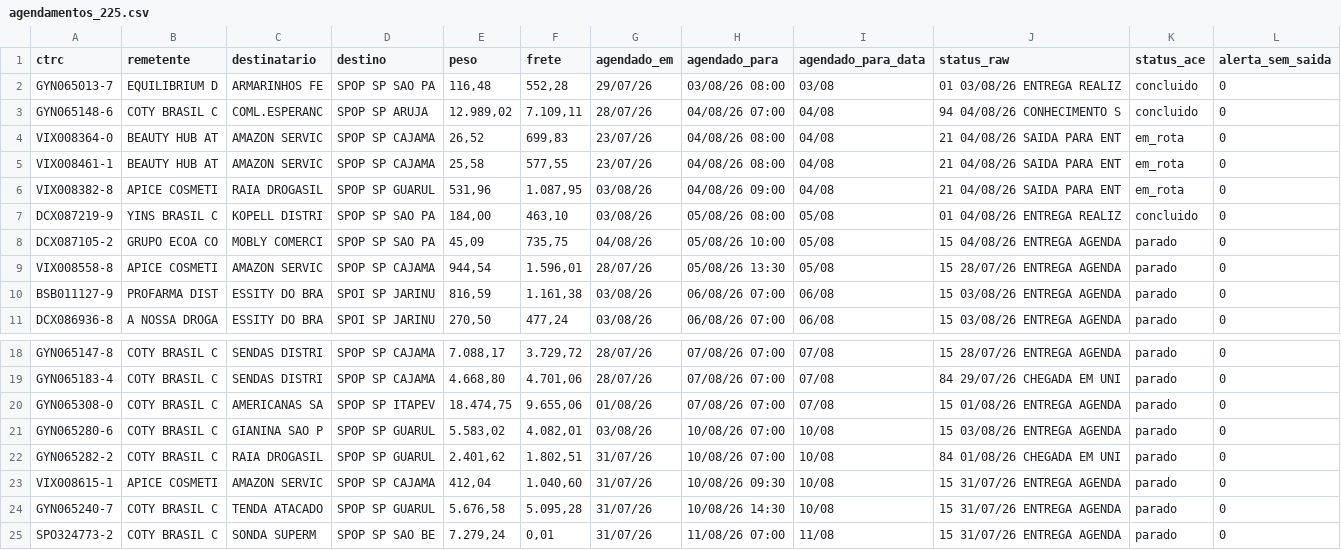
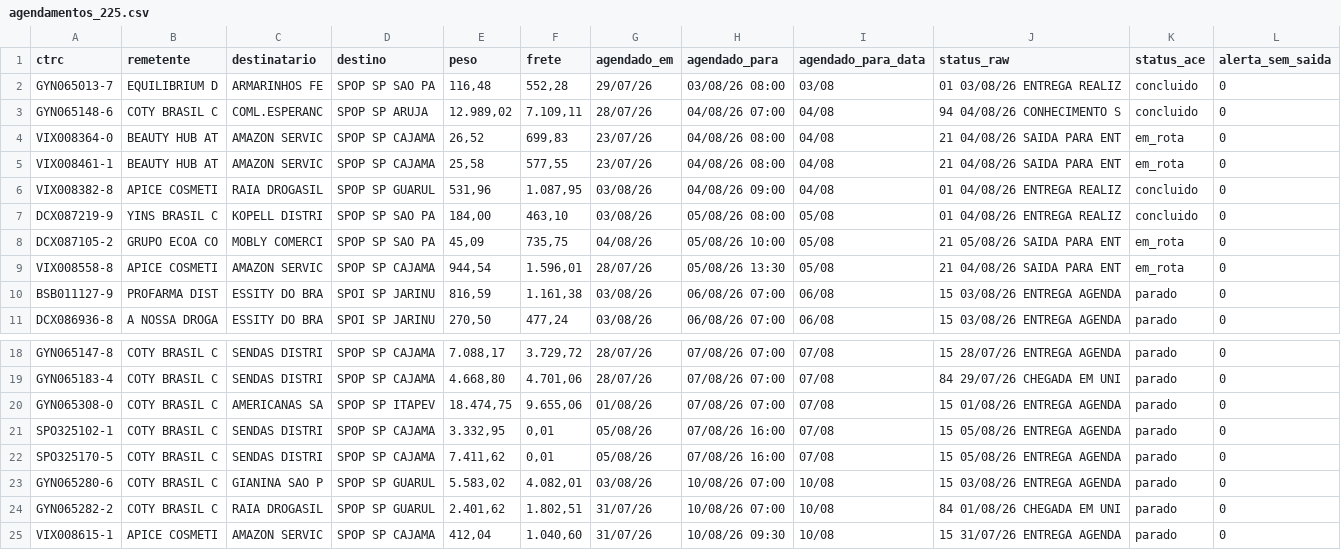
Before and after one commit to binhotransportes15/coletas-ace, a CSV file: dashboard/data/agendamentos_225.csv, drawn as a sheet; only a part is shown, gaps mark what is left out; the shorter side is filled out with more unchanged rows.

```diff
--- a/dashboard/data/agendamentos_225.csv
+++ b/dashboard/data/agendamentos_225.csv
@@ -5,6 +5,6 @@ VIX008364-0,BEAUTY HUB AT,AMAZON SERVIC,SPOP SP CAJAMA,"26,52","699,83",23/07/26
 VIX008461-1,BEAUTY HUB AT,AMAZON SERVIC,SPOP SP CAJAMA,"25,58","577,55",23/07/26,04/08/26 08:00,04/08,21 04/08/26 SAIDA PARA ENT,em_rota,0
-VIX008382-8,APICE COSMETI,RAIA DROGASIL,SPOP SP GUARUL,"531,96","1.087,95",03/08/26,04/08/26 09:00,04/08,21 04/08/26 SAIDA PARA ENT,em_rota,0
+VIX008382-8,APICE COSMETI,RAIA DROGASIL,SPOP SP GUARUL,"531,96","1.087,95",03/08/26,04/08/26 09:00,04/08,01 04/08/26 ENTREGA REALIZ,concluido,0
 DCX087219-9,YINS BRASIL C,KOPELL DISTRI,SPOP SP SAO PA,"184,00","463,10",03/08/26,05/08/26 08:00,05/08,01 04/08/26 ENTREGA REALIZ,concluido,0
-DCX087105-2,GRUPO ECOA CO,MOBLY COMERCI,SPOP SP SAO PA,"45,09","735,75",04/08/26,05/08/26 10:00,05/08,15 04/08/26 ENTREGA AGENDA,parado,0
-VIX008558-8,APICE COSMETI,AMAZON SERVIC,SPOP SP CAJAMA,"944,54","1.596,01",28/07/26,05/08/26 13:30,05/08,15 28/07/26 ENTREGA AGENDA,parado,0
+DCX087105-2,GRUPO ECOA CO,MOBLY COMERCI,SPOP SP SAO PA,"45,09","735,75",04/08/26,05/08/26 10:00,05/08,21 05/08/26 SAIDA PARA ENT,em_rota,0
+VIX008558-8,APICE COSMETI,AMAZON SERVIC,SPOP SP CAJAMA,"944,54","1.596,01",28/07/26,05/08/26 13:30,05/08,21 04/08/26 SAIDA PARA ENT,em_rota,0
 BSB011127-9,PROFARMA DIST,ESSITY DO BRA,SPOI SP JARINU,"816,59","1.161,38",03/08/26,06/08/26 07:00,06/08,15 03/08/26 ENTREGA AGENDA,parado,0
@@ -20,2 +20,4 @@ GYN065183-4,COTY BRASIL C,SENDAS DISTRI,SPOP SP CAJAMA,"4.668,80","4.701,06",28/
 GYN065308-0,COTY BRASIL C,AMERICANAS SA,SPOP SP ITAPEV,"18.474,75","9.655,06",01/08/26,07/08/26 07:00,07/08,15 01/08/26 ENTREGA AGENDA,parado,0
+SPO325102-1,COTY BRASIL C,SENDAS DISTRI,SPOP SP CAJAMA,"3.332,95","0,01",05/08/26,07/08/26 16:00,07/08,15 05/08/26 ENTREGA AGENDA,parado,0
+SPO325170-5,COTY BRASIL C,SENDAS DISTRI,SPOP SP CAJAMA,"7.411,62","0,01",05/08/26,07/08/26 16:00,07/08,15 05/08/26 ENTREGA AGENDA,parado,0
 GYN065280-6,COTY BRASIL C,GIANINA SAO P,SPOP SP GUARUL,"5.583,02","4.082,01",03/08/26,10/08/26 07:00,10/08,15 03/08/26 ENTREGA AGENDA,parado,0
```
Also changed, not shown: dashboard/data/armazem/veiculos_78.csv, dashboard/data/coletas.csv, 10 other files.
